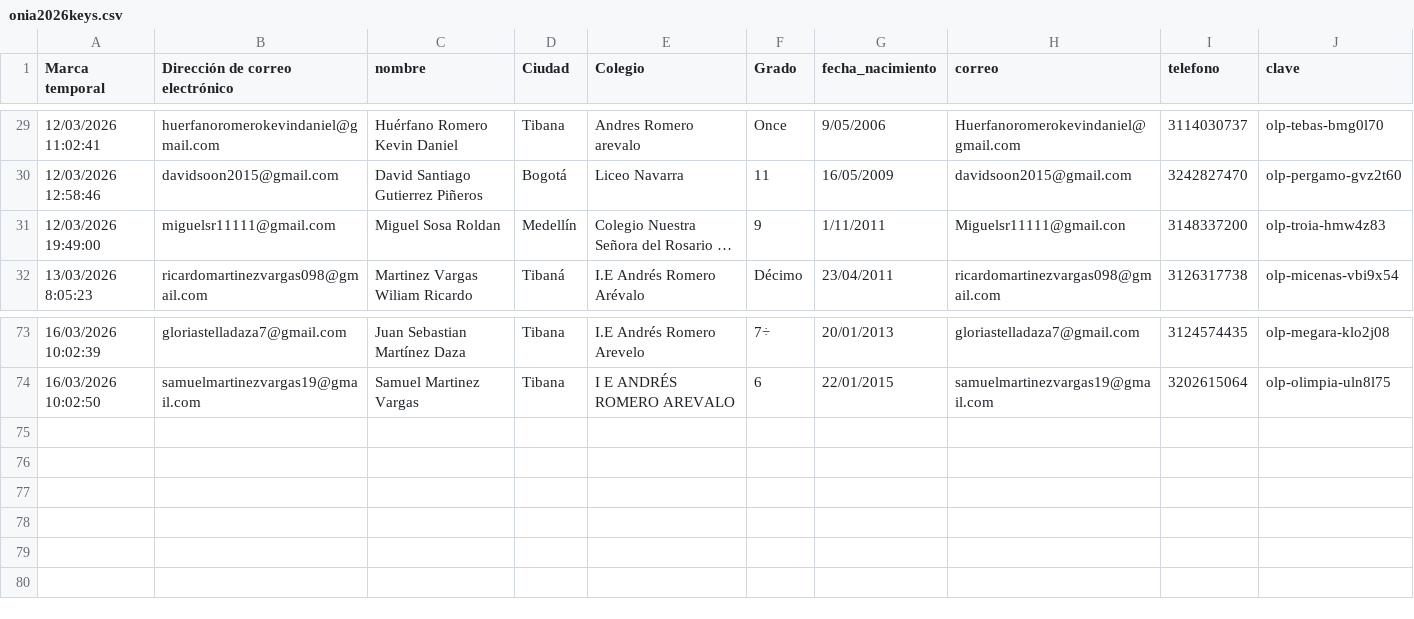
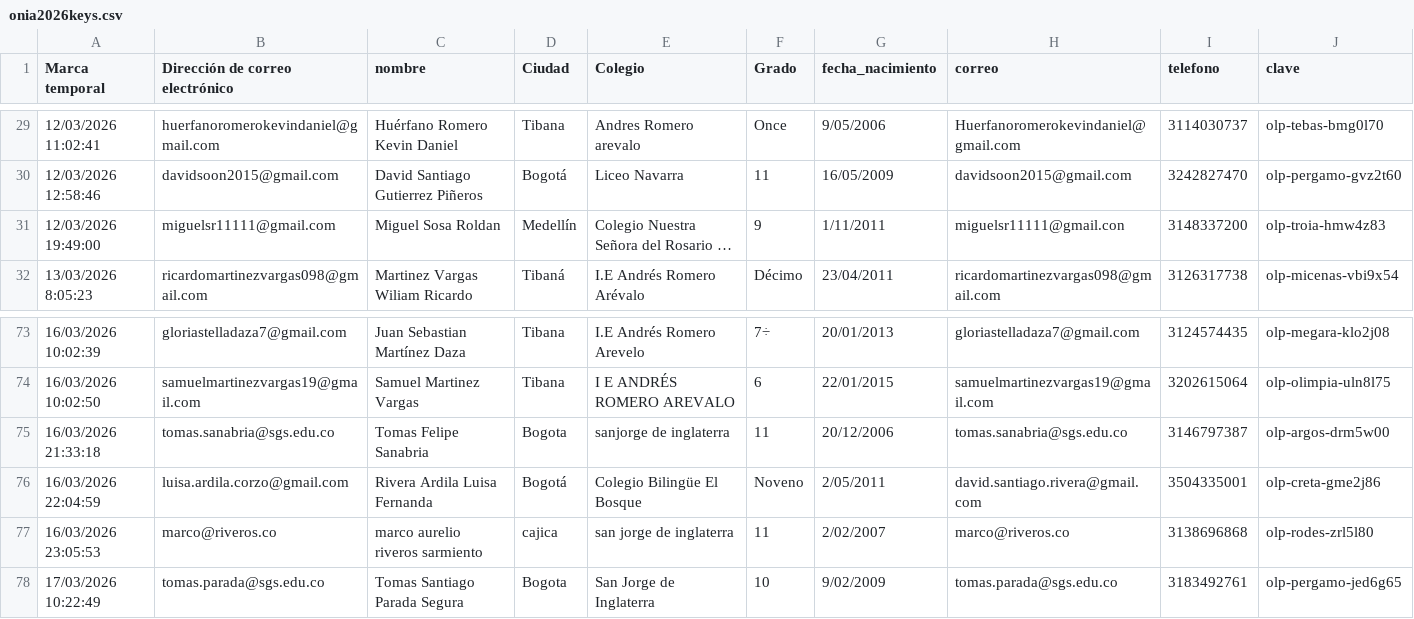
Before and after one commit to emersonjleon/emersonleon, a CSV file: onia/onia2026keys.csv, drawn as a sheet; only a part is shown, gaps mark what is left out; long unchanged cells end in …; the diff names each change by its address in the sheet, - before the commit and + after, or states it on an @@ line.

Commit message:
visual + onia test

```diff
--- a/onia/onia2026keys.csv
+++ b/onia/onia2026keys.csv
-H31 (correo): Miguelsr11111@gmail.con
+H31 (correo): miguelsr11111@gmail.con
+row 75: 16/03/2026 21:33:18 | tomas.sanabria@sgs.edu.co | Tomas Felipe Sanabria | Bogota | sanjorge de inglaterra | 11 | 20/12/2006 | tomas.sanabria@sgs.edu.co | 3146797387 | olp-argos-drm5w00
+row 76: 16/03/2026 22:04:59 | luisa.ardila.corzo@gmail.com | Rivera Ardila Luisa Fernanda | Bogotá | Colegio Bilingüe El Bosque | Noveno | 2/05/2011 | david.santiago.rivera@gmail.com | 3504335001 | olp-creta-gme2j86
+row 77: 16/03/2026 23:05:53 | marco@riveros.co | marco aurelio riveros sarmiento | cajica | san jorge de inglaterra | 11 | 2/02/2007 | marco@riveros.co | 3138696868 | olp-rodes-zrl5l80
+row 78: 17/03/2026 10:22:49 | tomas.parada@sgs.edu.co | Tomas Santiago Parada Segura | Bogota | San Jorge de Inglaterra | 10 | 9/02/2009 | tomas.parada@sgs.edu.co | 3183492761 | olp-pergamo-jed6g65
```
Also changed, not shown: 2 other files.
